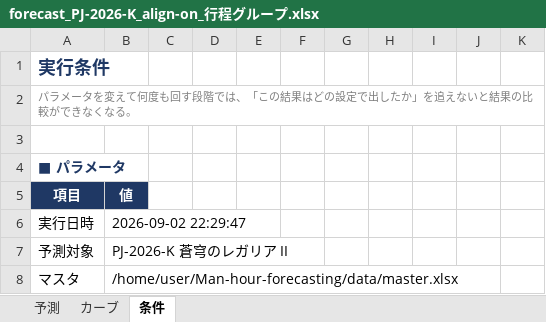
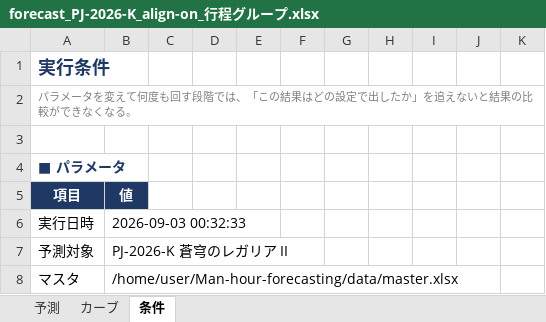
Before and after one commit to naookamo26-maker/Man-hour-forecasting, an Excel workbook: output/forecast_PJ-2026-K_align-on_行程グループ.xlsx, sheet 条件, drawn as a sheet; only a part is shown; values as stored, in another font and other column widths than the file's, no borders; the diff names each change by its address in the sheet, - before the commit and + after, or states it on an @@ line.

```diff
--- a/output/forecast_PJ-2026-K_align-on_行程グループ.xlsx (sheet 条件)
+++ b/output/forecast_PJ-2026-K_align-on_行程グループ.xlsx (sheet 条件)
-B6: 2026-09-02 22:29:47
+B6: 2026-09-03 00:32:33
```
Also changed, not shown: sheet 予測, 2 other files.
